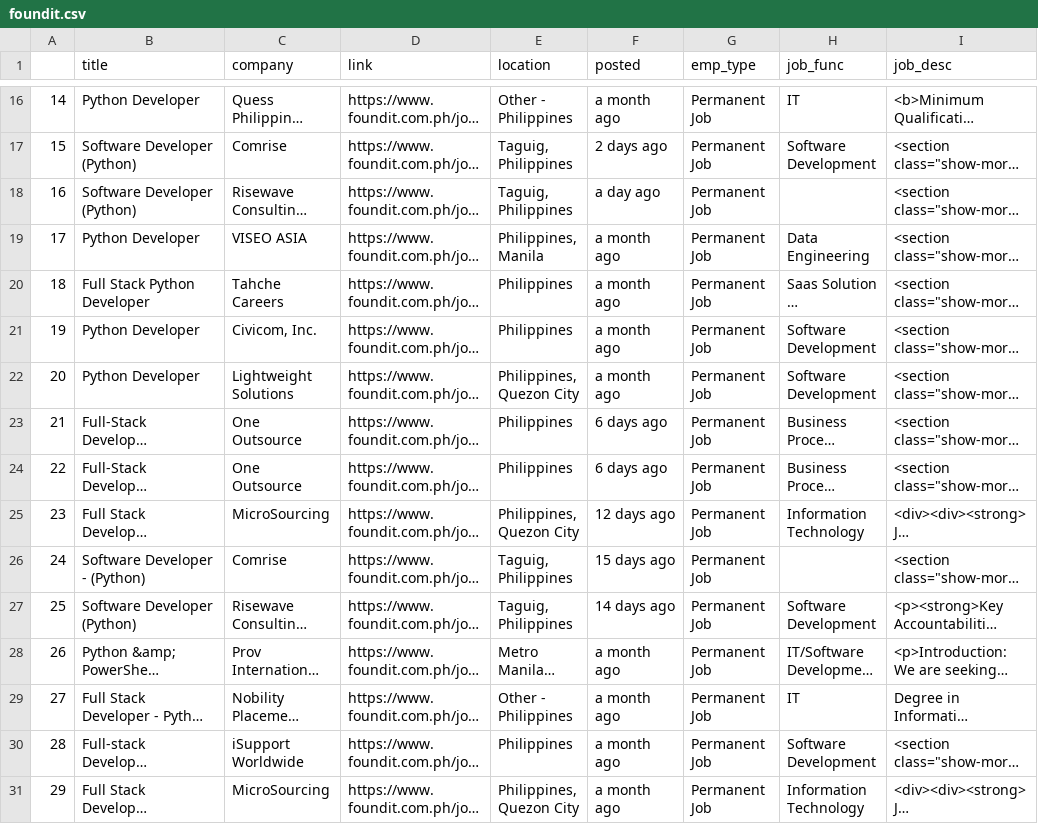
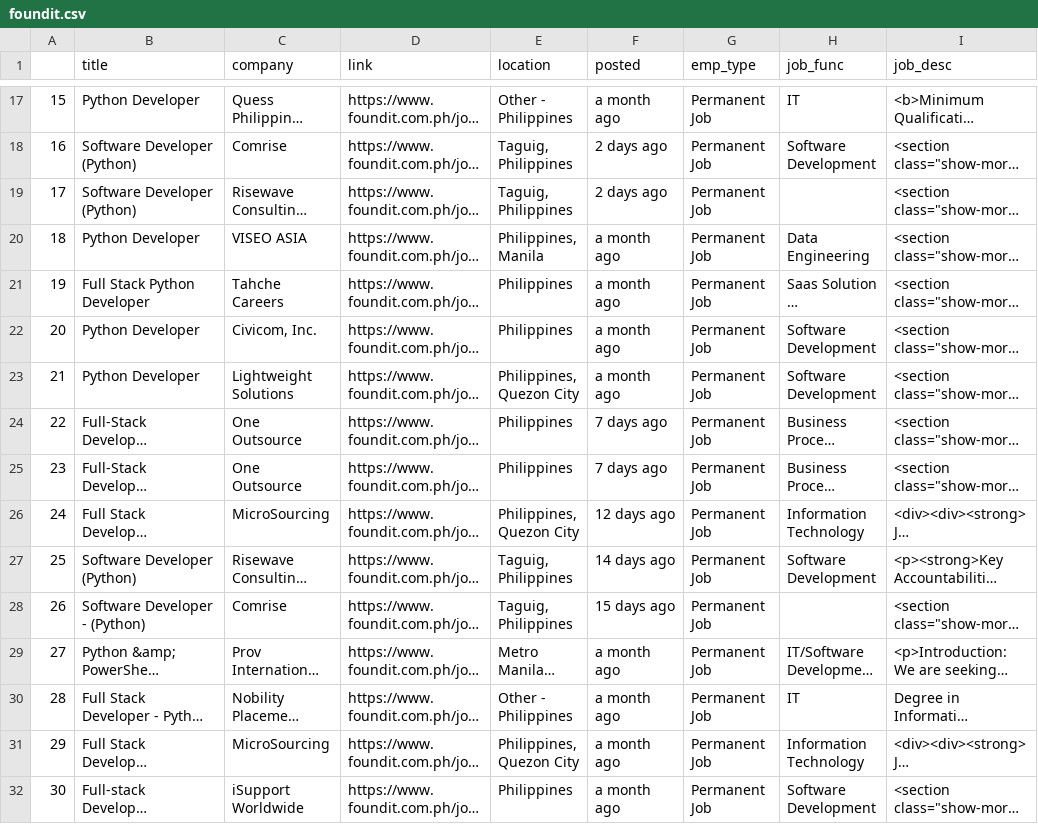
Before and after one commit to KyleCarlo/Job-Recommender-System, a CSV file: foundit.csv, drawn as a sheet; only a part is shown, gaps mark what is left out; long unchanged cells end in …; addresses are those after the commit; the diff covers the shown part only; the diff names each change by its address in the sheet, - before the commit and + after, or states it on an @@ line.

```diff
--- a/foundit.csv
+++ b/foundit.csv
@@ column A renumbered between rows 8 and 32 @@
-F19 (posted): a day ago
+F19 (posted): 2 days ago
-F24:F25 (posted): 6 days ago
+F24:F25 (posted): 7 days ago
```
Also changed, not shown: 5 added rows, 4 removed rows, 1 moved row and 10 edited cells elsewhere in this file, jobstreet.csv, kalibrr.csv, 1 other file.
